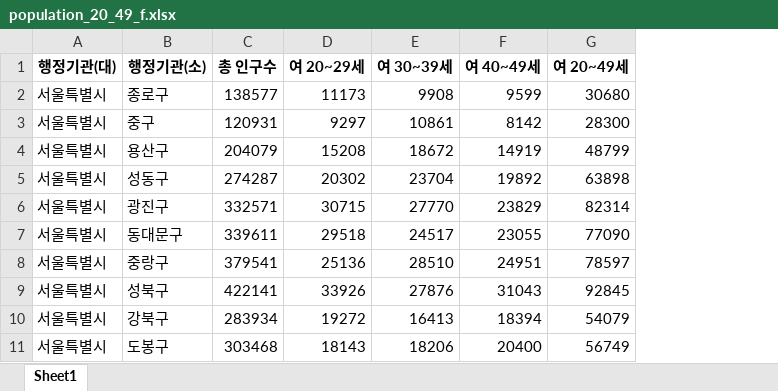
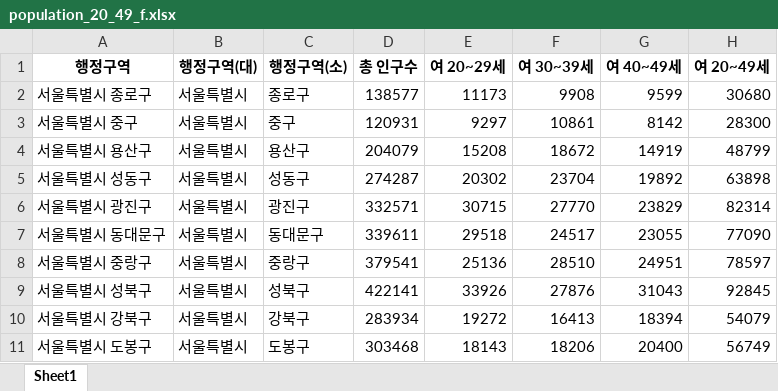
Before and after one commit to crolvlee/regional-medical-analysis, an Excel workbook: data_collection/data_clean/population_20_49_f.xlsx, sheet Sheet1, drawn as a sheet; only a part is shown; values as stored, in another font and other column widths than the file's, no borders; addresses are those after the commit; the diff names each change by its address in the sheet, - before the commit and + after, or states it on an @@ line.

```diff
--- a/data_collection/data_clean/population_20_49_f.xlsx (sheet Sheet1)
+++ b/data_collection/data_clean/population_20_49_f.xlsx (sheet Sheet1)
+column A (행정구역), rows 2-11: 서울특별시 종로구 | 서울특별시 중구 | 서울특별시 용산구 | 서울특별시 성동구 | 서울특별시 광진구 | 서울특별시 동대문구 | 서울특별시 중랑구 | 서울특별시 성북구 | 서울특별시 강북구 | 서울특별시 도봉구
-B1: 행정기관(대)
+B1: 행정구역(대)
-C1: 행정기관(소)
+C1: 행정구역(소)
```
Also changed, not shown: data_collection/data_clean/hospital_counts_내과.xlsx, data_collection/data_clean/hospital_counts_산부인과.xlsx, 8 other files.
